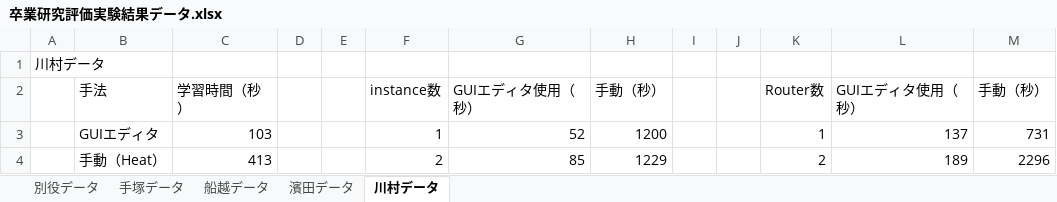
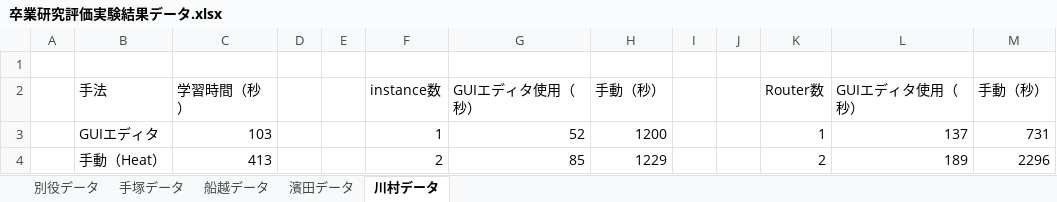
Before and after one commit to bokuhide/GUIToolCreate, an Excel workbook: 卒業研究評価実験結果データ.xlsx, sheet 川村データ, drawn as a sheet; only a part is shown; values as stored, in another font and other column widths than the file's, no borders; charts and pictures not drawn; the diff names each change by its address in the sheet, - before the commit and + after, or states it on an @@ line.

```diff
--- a/卒業研究評価実験結果データ.xlsx (sheet 川村データ)
+++ b/卒業研究評価実験結果データ.xlsx (sheet 川村データ)
-A1: 川村データ
+A1: (empty)
```
Also changed, not shown: sheet 別役データ, sheet 濱田データ, sheet 手塚データ, sheet 船越データ, charts or pictures, 1 other file.
